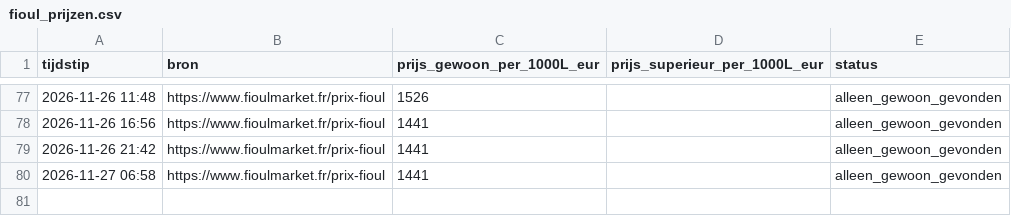
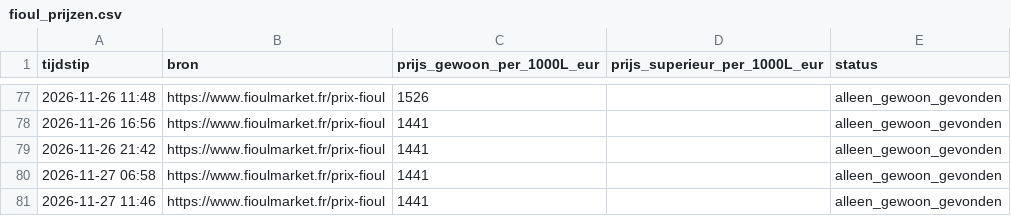
Before and after one commit to louispalo-ctrl/fioul-tracker, a CSV file: fioul_prijzen.csv, drawn as a sheet; only a part is shown, gaps mark what is left out; the diff names each change by its address in the sheet, - before the commit and + after, or states it on an @@ line.

Commit message:
Prijs bijgewerkt 2026-11-27 11:46 UTC

```diff
--- a/fioul_prijzen.csv
+++ b/fioul_prijzen.csv
+row 81: 2026-11-27 11:46 | https://www.fioulmarket.fr/prix-fioul | 1441 |  | alleen_gewoon_gevonden
```
